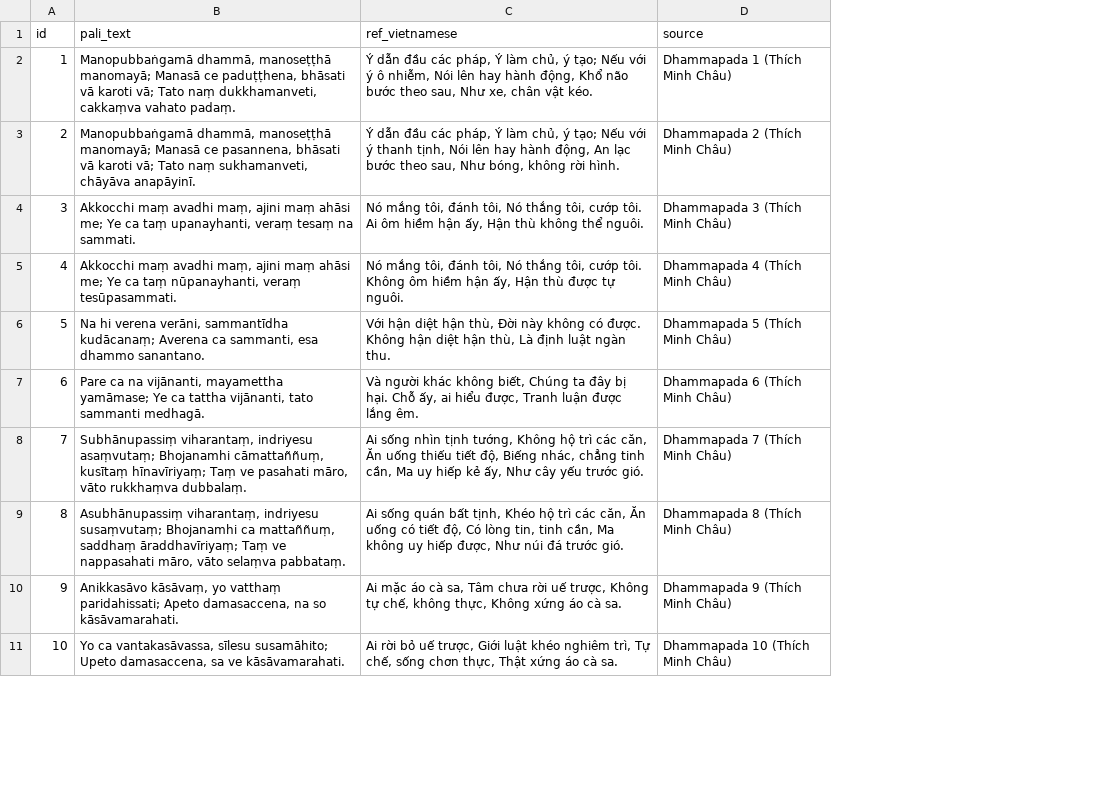
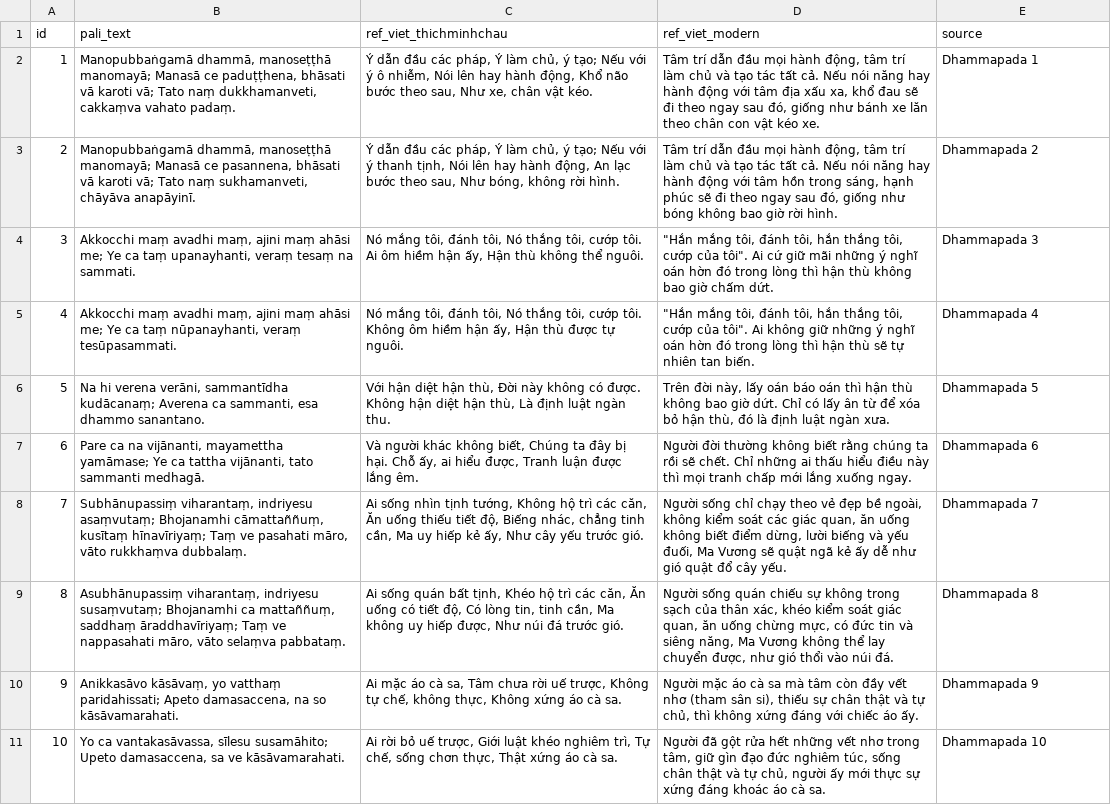
Before and after one commit to Tin-Hoang/sanskrit-vi-translation, a CSV file: data/pali_vi_dhammapada.csv, drawn as a sheet; only a part is shown; addresses are those after the commit; the diff covers the shown part only; the diff names each change by its address in the sheet, - before the commit and + after, or states it on an @@ line.

```diff
--- a/data/pali_vi_dhammapada.csv
+++ b/data/pali_vi_dhammapada.csv
+column D (ref_viet_modern), rows 2-11: Tâm trí dẫn đầu mọi hành động, tâm trí làm chủ và tạo tác tất cả. Nếu nói năng hay hành động với tâm địa xấu xa, khổ đau sẽ đi theo ngay sau đó, giống như bánh xe lăn theo chân con vật kéo xe. | Tâm trí dẫn đầu mọi hành động, tâm trí làm chủ và tạo tác tất cả. Nếu nói năng hay hành động với tâm hồn trong sáng, hạnh phúc sẽ đi theo ngay sau đó, giống như bóng không bao giờ rời hình. | "Hắn mắng tôi, đánh tôi, hắn thắng tôi, cướp của tôi". Ai cứ giữ mãi những ý nghĩ oán hờn đó trong lòng thì hận thù không bao giờ chấm dứt. | "Hắn mắng tôi, đánh tôi, hắn thắng tôi, cướp của tôi". Ai không giữ những ý nghĩ oán hờn đó trong lòng thì hận thù sẽ tự nhiên tan biến. | Trên đời này, lấy oán báo oán thì hận thù không bao giờ dứt. Chỉ có lấy ân từ để xóa bỏ hận thù, đó là định luật ngàn xưa. | Người đời thường không biết rằng chúng ta rồi sẽ chết. Chỉ những ai thấu hiểu điều này thì mọi tranh chấp mới lắng xuống ngay. | Người sống chỉ chạy theo vẻ đẹp bề ngoài, không kiểm soát các giác quan, ăn uống không biết điểm dừng, lười biếng và yếu đuối, Ma Vương sẽ quật ngã kẻ ấy dễ như gió quật đổ cây yếu. | Người sống quán chiếu sự không trong sạch của thân xác, khéo kiểm soát giác quan, ăn uống chừng mực, có đức tin và siêng năng, Ma Vương không thể lay chuyển được, như gió thổi vào núi đá. | Người mặc áo cà sa mà tâm còn đầy vết nhơ (tham sân si), thiếu sự chân thật và tự chủ, thì không xứng đáng với chiếc áo ấy. | Người đã gột rửa hết những vết nhơ trong tâm, giữ gìn đạo đức nghiêm túc, sống chân thật và tự chủ, người ấy mới thực sự xứng đáng khoác áo cà sa.
-C1: ref_vietnamese
+C1: ref_viet_thichminhchau
-E2 (source): Dhammapada 1 (Thích Minh Châu)
+E2 (source): Dhammapada 1
-E3 (source): Dhammapada 2 (Thích Minh Châu)
+E3 (source): Dhammapada 2
-E4 (source): Dhammapada 3 (Thích Minh Châu)
+E4 (source): Dhammapada 3
-E5 (source): Dhammapada 4 (Thích Minh Châu)
+E5 (source): Dhammapada 4
-E6 (source): Dhammapada 5 (Thích Minh Châu)
+E6 (source): Dhammapada 5
-E7 (source): Dhammapada 6 (Thích Minh Châu)
+E7 (source): Dhammapada 6
-E8 (source): Dhammapada 7 (Thích Minh Châu)
+E8 (source): Dhammapada 7
-E9 (source): Dhammapada 8 (Thích Minh Châu)
+E9 (source): Dhammapada 8
-E10 (source): Dhammapada 9 (Thích Minh Châu)
+E10 (source): Dhammapada 9
-E11 (source): Dhammapada 10 (Thích Minh Châu)
+E11 (source): Dhammapada 10
```
Also changed, not shown: 10 edited cells elsewhere in this file, data/dhammapada_udanavarga_parallel.csv.
